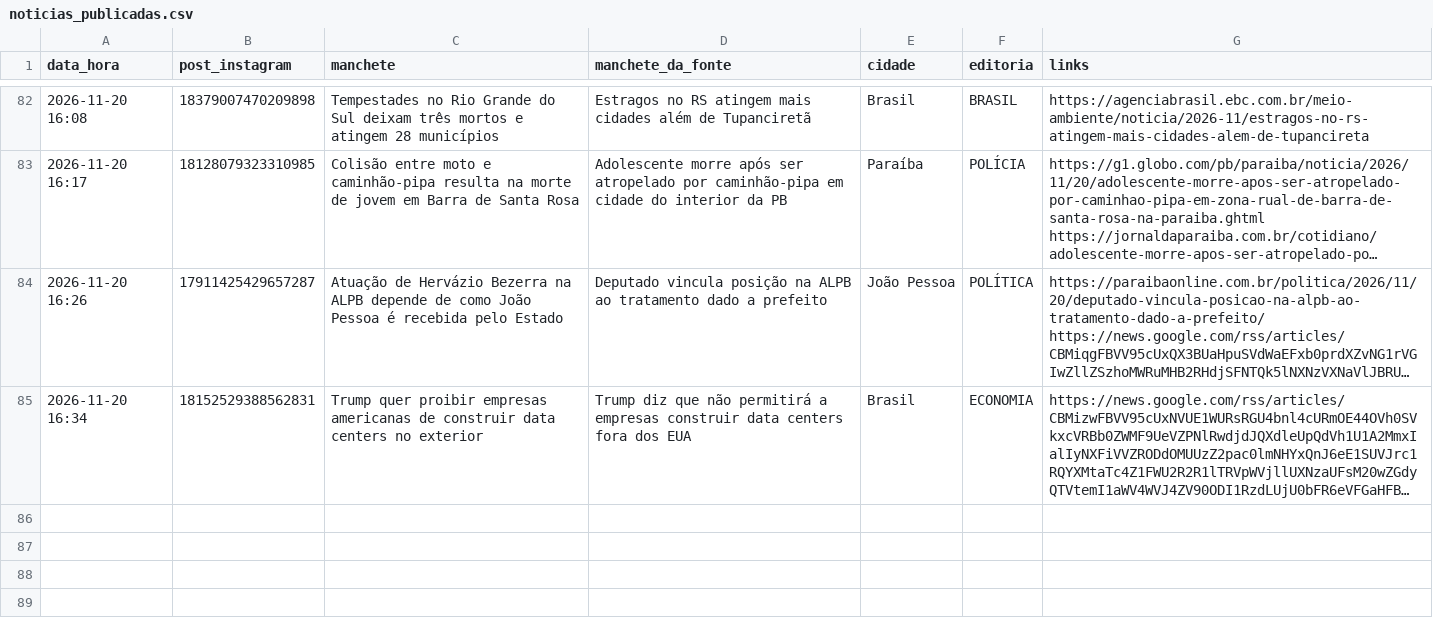
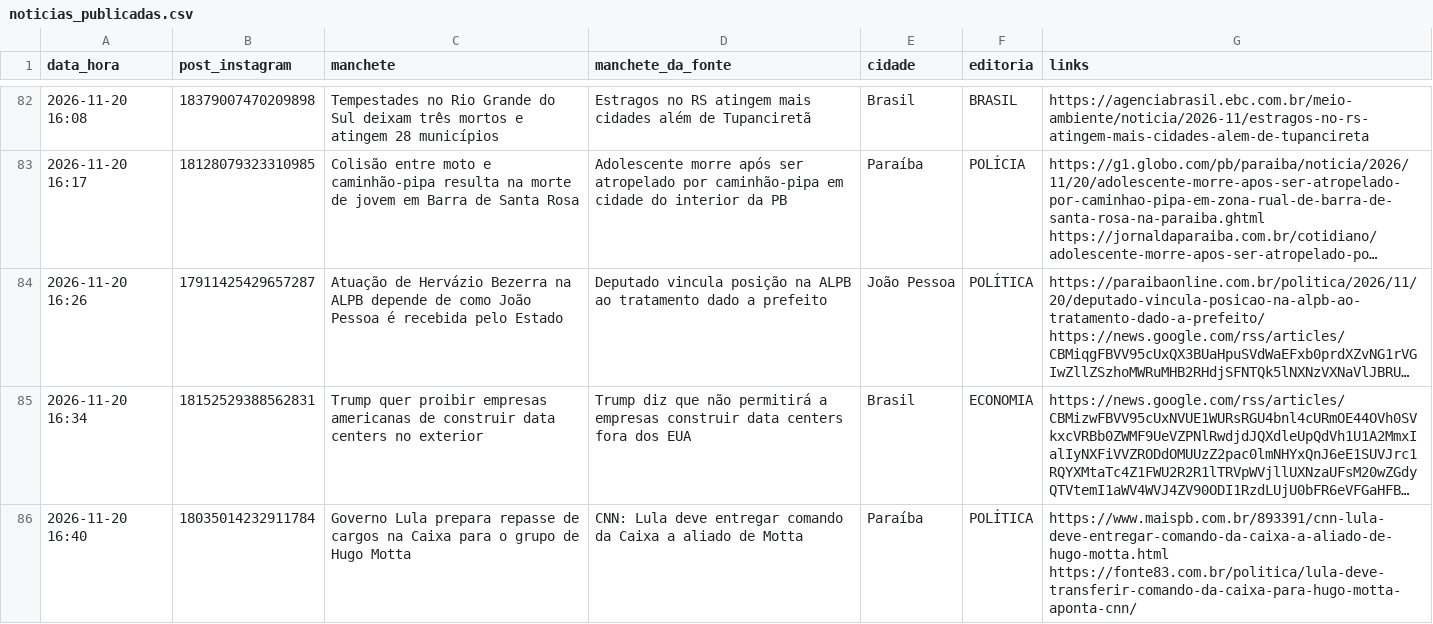
Before and after one commit to ccreatormkt-glitch/portal-noticias, a CSV file: state/noticias_publicadas.csv, drawn as a sheet; only a part is shown, gaps mark what is left out; long unchanged cells end in …; the diff names each change by its address in the sheet, - before the commit and + after, or states it on an @@ line.

```diff
--- a/state/noticias_publicadas.csv
+++ b/state/noticias_publicadas.csv
+row 86: 2026-11-20 16:40 | 18035014232911784 | Governo Lula prepara repasse de cargos na Caixa para o grupo de Hugo Motta | CNN: Lula deve entregar comando da Caixa a aliado de Motta | Paraíba | POLÍTICA | https://www.maispb.com.br/893391/cnn-lula-deve-entregar-comando-da-caixa-a-aliado-de-hugo-motta.html https://fonte83.com.br/politica/lula-deve-transferir-comando-da-caixa-para-hugo-motta-aponta-cnn/
```
Also changed, not shown: 2 other files.
